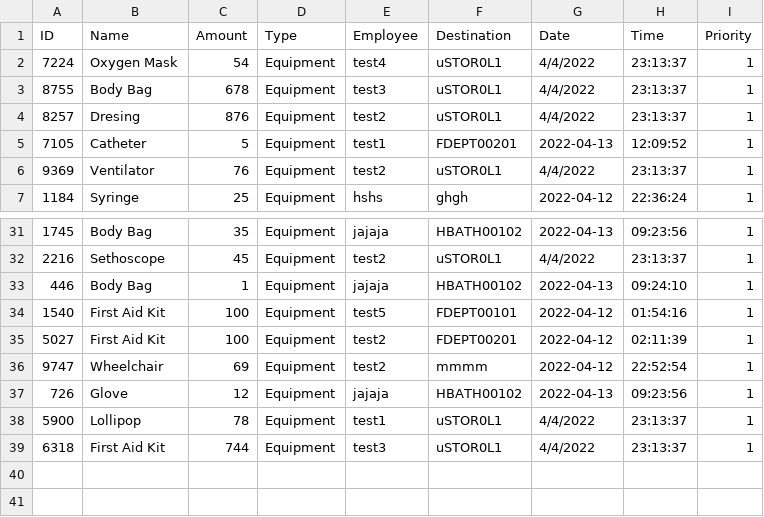
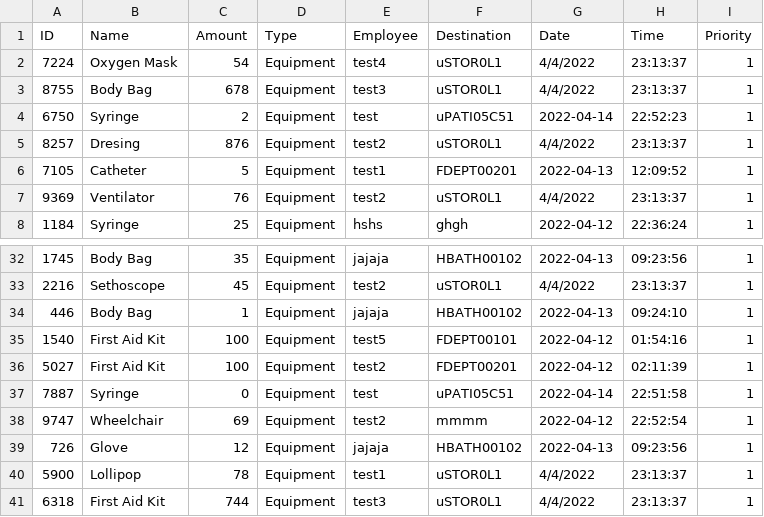
Before and after one commit to CS3733-D22-Team-U/CS3733-D22-Team-U-Final-Iteration, a CSV file: csvTables/TowerEquipRequests.csv, drawn as a sheet; only a part is shown, gaps mark what is left out.

```diff
--- a/csvTables/TowerEquipRequests.csv
+++ b/csvTables/TowerEquipRequests.csv
@@ -3,2 +3,3 @@ ID,Name,Amount,Type,Employee,Destination,Date,Time,Priority
 8755,Body Bag,678,Equipment,test3,uSTOR0L1,4/4/2022,23:13:37,1
+6750,Syringe,2,Equipment,test,uPATI05C51,2022-04-14,22:52:23,1
 8257,Dresing,876,Equipment,test2,uSTOR0L1,4/4/2022,23:13:37,1
@@ -35,2 +36,3 @@ ID,Name,Amount,Type,Employee,Destination,Date,Time,Priority
 5027,First Aid Kit,100,Equipment,test2,FDEPT00201,2022-04-12,02:11:39,1
+7887,Syringe,0,Equipment,test,uPATI05C51,2022-04-14,22:51:58,1
 9747,Wheelchair,69,Equipment,test2,mmmm,2022-04-12,22:52:54,1
```
Also changed, not shown: csvTables/TowerLocations.csv, 19 other files.
